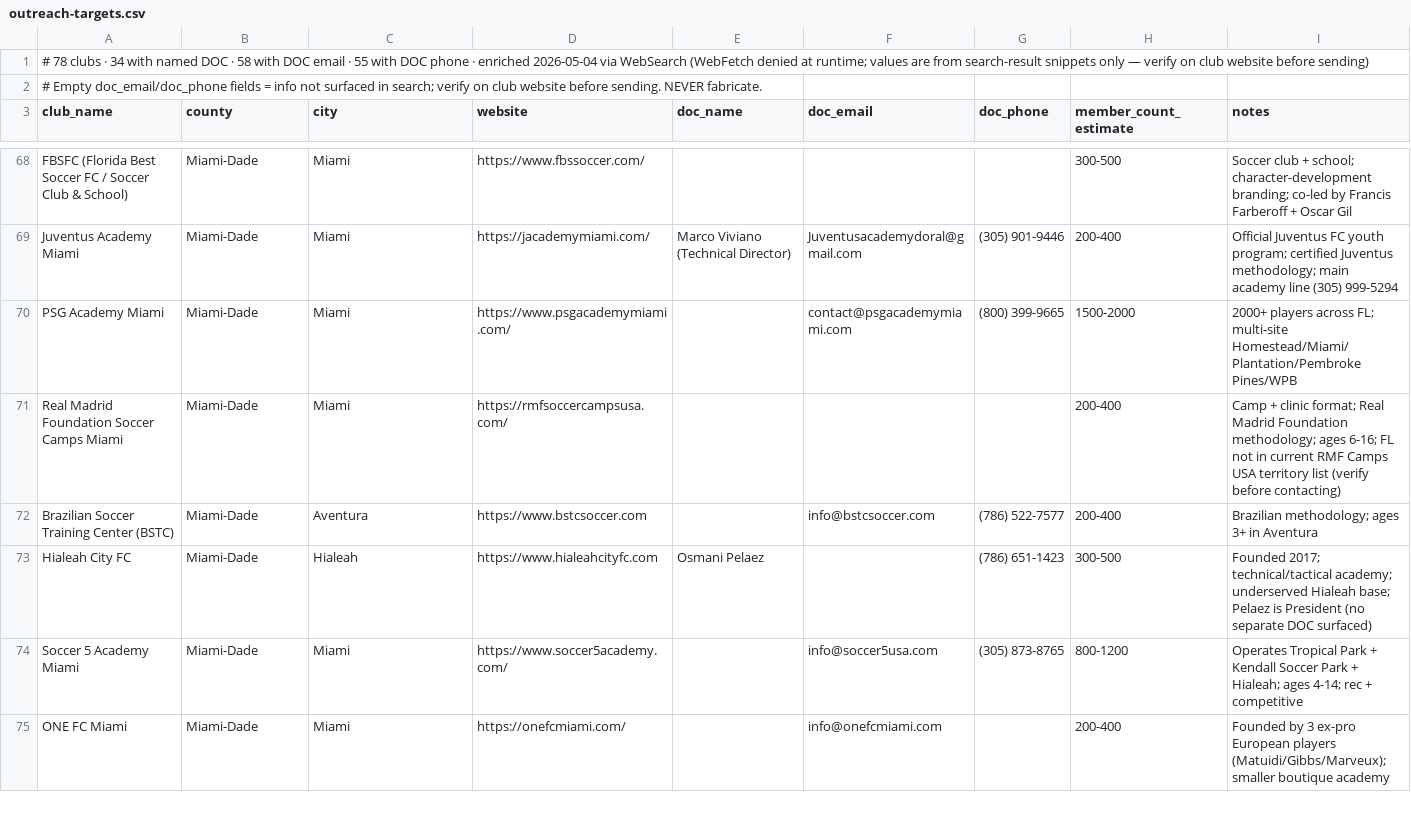
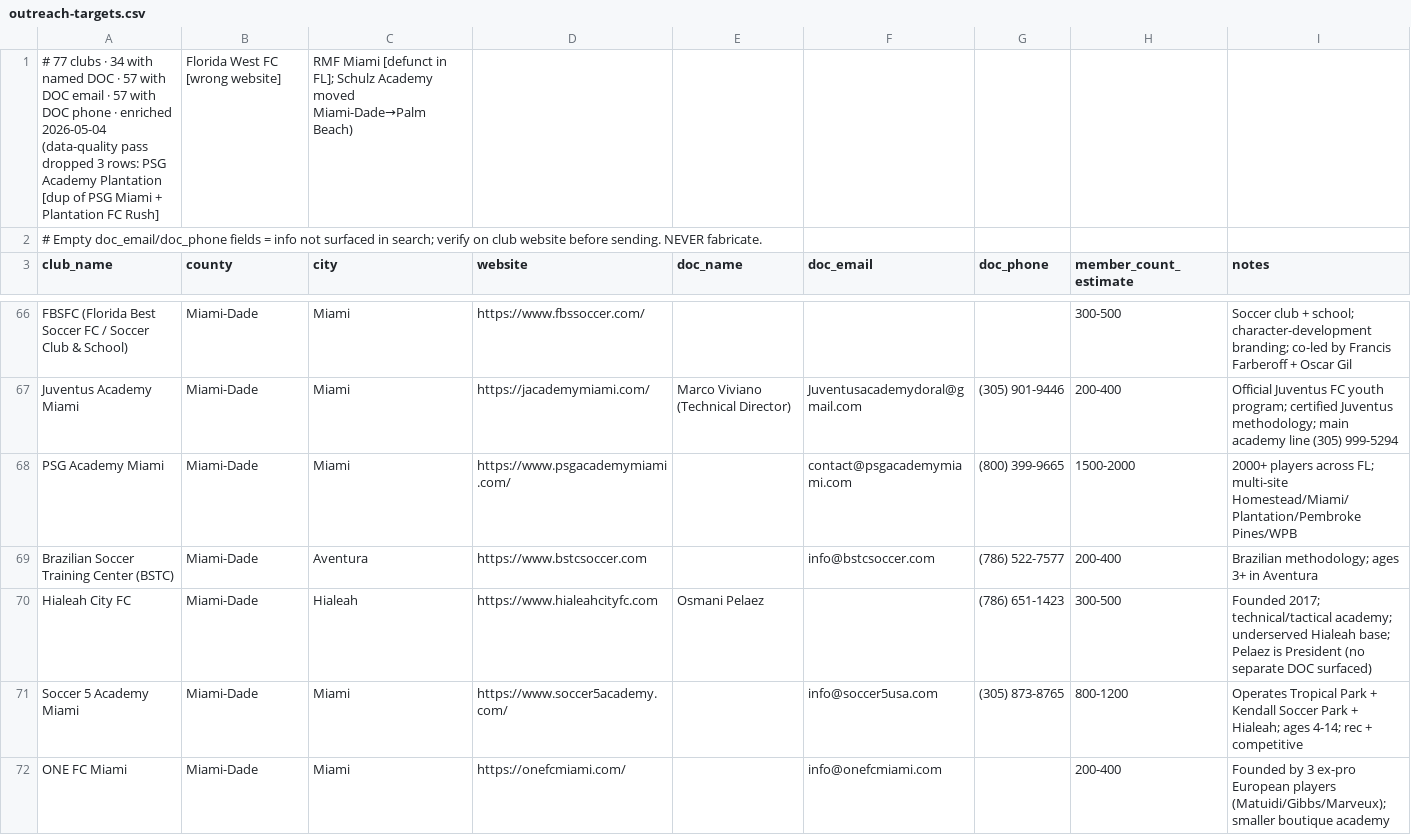
Before and after one commit to jozocanc/offpitchos, a CSV file: docs/outreach-targets.csv, drawn as a sheet; only a part is shown, gaps mark what is left out; the diff covers the shown part only.

```diff
--- a/docs/outreach-targets.csv
+++ b/docs/outreach-targets.csv
@@ -1,2 +1,2 @@
-# 78 clubs · 34 with named DOC · 58 with DOC email · 55 with DOC phone · enriched 2026-05-04 via WebSearch (WebFetch denied at runtime; values are from search-result snippets only — verify on club website before sending)
+# 77 clubs · 34 with named DOC · 57 with DOC email · 57 with DOC phone · enriched 2026-05-04 (data-quality pass dropped 3 rows: PSG Academy Plantation [dup of PSG Miami + Plantation FC Rush], Florida West FC [wrong website], RMF Miami [defunct in FL]; Schulz Academy moved Miami-Dade→Palm Beach)
 # Empty doc_email/doc_phone fields = info not surfaced in search; verify on club website before sending. NEVER fabricate.
@@ -70,3 +68,2 @@ Juventus Academy Miami,Miami-Dade,Miami,https://jacademymiami.com/,Marco Viviano
 PSG Academy Miami,Miami-Dade,Miami,https://www.psgacademymiami.com/,,contact@psgacademymiami.com,(800) 399-9665,1500-2000,2000+ players across FL; multi-site Homestead/Miami/Plantation/Pembroke Pines/WPB
-Real Madrid Foundation Soccer Camps Miami,Miami-Dade,Miami,https://rmfsoccercampsusa.com/,,,,200-400,Camp + clinic format; Real Madrid Foundation methodology; ages 6-16; FL not in current RMF Camps USA territory list (verify before contacting)
 Brazilian Soccer Training Center (BSTC),Miami-Dade,Aventura,https://www.bstcsoccer.com,,info@bstcsoccer.com,(786) 522-7577,200-400,Brazilian methodology; ages 3+ in Aventura
```
Also changed, not shown: 2 removed rows and 4 edited cells elsewhere in this file.
